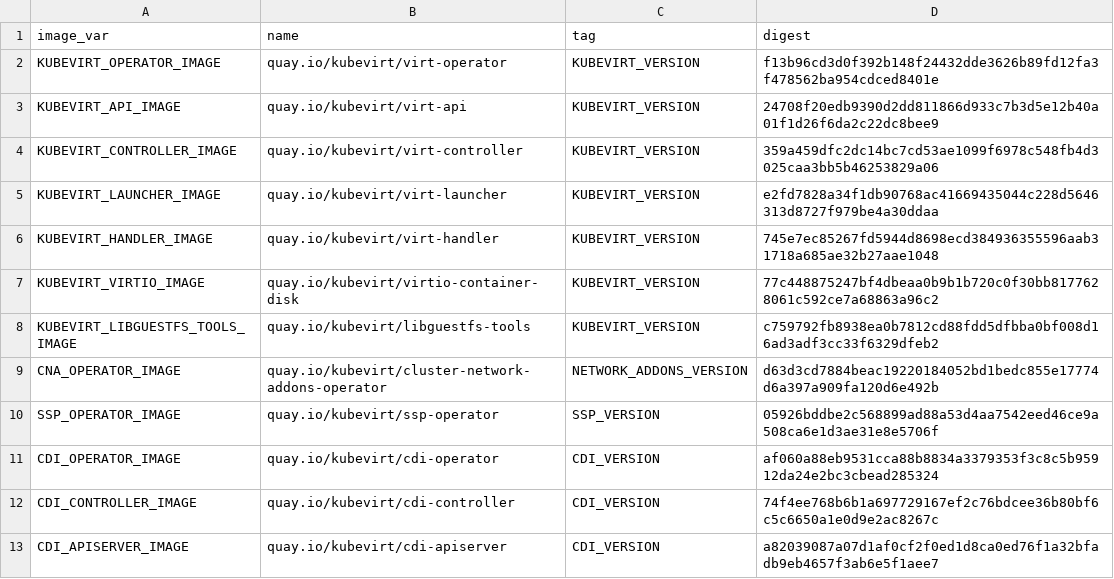
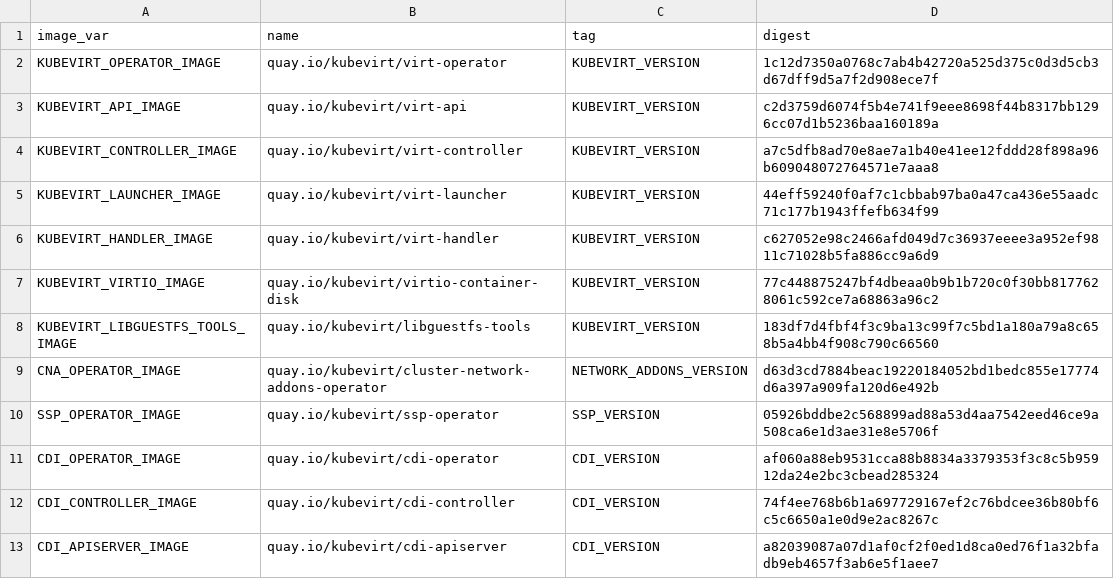
Before and after one commit to kubevirt/hyperconverged-cluster-operator, a CSV file: deploy/images.csv, drawn as a sheet; only a part is shown.

```diff
--- a/deploy/images.csv
+++ b/deploy/images.csv
@@ -1,9 +1,9 @@
 image_var,name,tag,digest
-KUBEVIRT_OPERATOR_IMAGE,quay.io/kubevirt/virt-operator,KUBEVIRT_VERSION,f13b96cd3d0f392b148f24432dde3626b89fd12fa3f478562ba954cdced8401e
-KUBEVIRT_API_IMAGE,quay.io/kubevirt/virt-api,KUBEVIRT_VERSION,24708f20edb9390d2dd811866d933c7b3d5e12b40a01f1d26f6da2c22dc8bee9
-KUBEVIRT_CONTROLLER_IMAGE,quay.io/kubevirt/virt-controller,KUBEVIRT_VERSION,359a459dfc2dc14bc7cd53ae1099f6978c548fb4d3025caa3bb5b46253829a06
-KUBEVIRT_LAUNCHER_IMAGE,quay.io/kubevirt/virt-launcher,KUBEVIRT_VERSION,e2fd7828a34f1db90768ac41669435044c228d5646313d8727f979be4a30ddaa
-KUBEVIRT_HANDLER_IMAGE,quay.io/kubevirt/virt-handler,KUBEVIRT_VERSION,745e7ec85267fd5944d8698ecd384936355596aab31718a685ae32b27aae1048
+KUBEVIRT_OPERATOR_IMAGE,quay.io/kubevirt/virt-operator,KUBEVIRT_VERSION,1c12d7350a0768c7ab4b42720a525d375c0d3d5cb3d67dff9d5a7f2d908ece7f
+KUBEVIRT_API_IMAGE,quay.io/kubevirt/virt-api,KUBEVIRT_VERSION,c2d3759d6074f5b4e741f9eee8698f44b8317bb1296cc07d1b5236baa160189a
+KUBEVIRT_CONTROLLER_IMAGE,quay.io/kubevirt/virt-controller,KUBEVIRT_VERSION,a7c5dfb8ad70e8ae7a1b40e41ee12fddd28f898a96b609048072764571e7aaa8
+KUBEVIRT_LAUNCHER_IMAGE,quay.io/kubevirt/virt-launcher,KUBEVIRT_VERSION,44eff59240f0af7c1cbbab97ba0a47ca436e55aadc71c177b1943ffefb634f99
+KUBEVIRT_HANDLER_IMAGE,quay.io/kubevirt/virt-handler,KUBEVIRT_VERSION,c627052e98c2466afd049d7c36937eeee3a952ef9811c71028b5fa886cc9a6d9
 KUBEVIRT_VIRTIO_IMAGE,quay.io/kubevirt/virtio-container-disk,KUBEVIRT_VERSION,77c448875247bf4dbeaa0b9b1b720c0f30bb8177628061c592ce7a68863a96c2
-KUBEVIRT_LIBGUESTFS_TOOLS_IMAGE,quay.io/kubevirt/libguestfs-tools,KUBEVIRT_VERSION,c759792fb8938ea0b7812cd88fdd5dfbba0bf008d16ad3adf3cc33f6329dfeb2
+KUBEVIRT_LIBGUESTFS_TOOLS_IMAGE,quay.io/kubevirt/libguestfs-tools,KUBEVIRT_VERSION,183df7d4fbf4f3c9ba13c99f7c5bd1a180a79a8c658b5a4bb4f908c790c66560
 CNA_OPERATOR_IMAGE,quay.io/kubevirt/cluster-network-addons-operator,NETWORK_ADDONS_VERSION,d63d3cd7884beac19220184052bd1bedc855e17774d6a397a909fa120d6e492b
```
Also changed, not shown: 16 other files.
